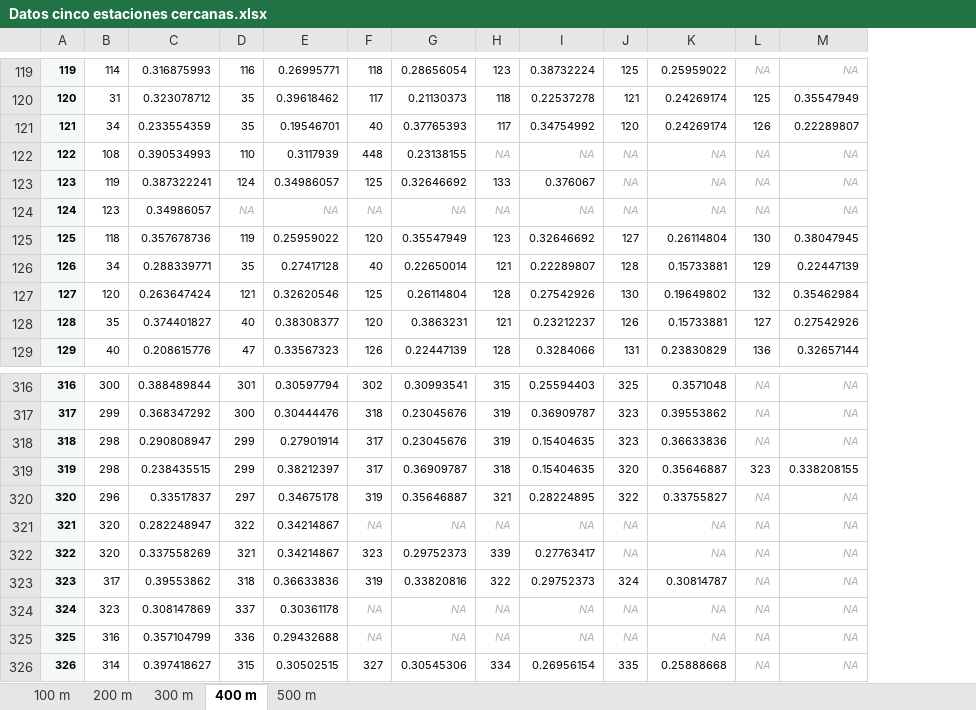
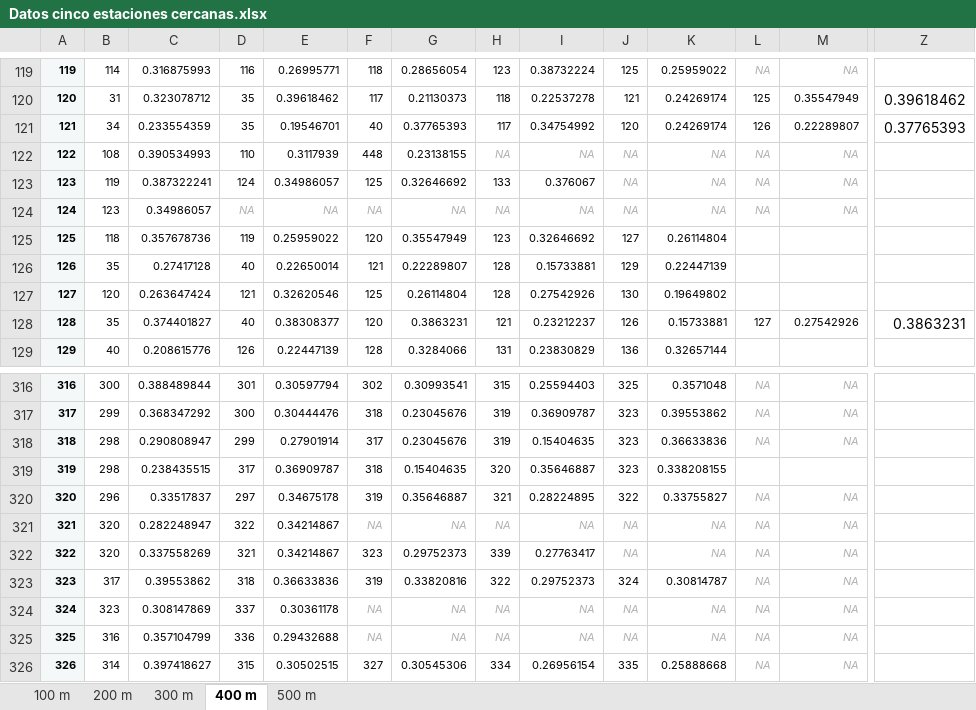
Before and after one commit to AlvaroCasillas/Lab_Logistica, an Excel workbook: Archivos de excel/Datos cinco estaciones cercanas.xlsx, sheet 400 m, drawn as a sheet; only a part is shown, gaps mark what is left out; values as stored, in another font and other column widths than the file's, no borders; the diff covers the shown part only; the diff names each change by its address in the sheet, - before the commit and + after, or states it on an @@ line.

```diff
--- a/Archivos de excel/Datos cinco estaciones cercanas.xlsx (sheet 400 m)
+++ b/Archivos de excel/Datos cinco estaciones cercanas.xlsx (sheet 400 m)
+column Z, rows 120-128: 0.39618462 | 0.37765393 |  |  |  |  |  |  | 0.3863231
-L125: 130
+L125: (empty)
-M125: 0.38047945
+M125: (empty)
-B126: 34
+B126: 35
-C126: 0.288339771
+C126: 0.27417128
-D126: 35
+D126: 40
-E126: 0.27417128
+E126: 0.22650014
-F126: 40
+F126: 121
-G126: 0.22650014
+G126: 0.22289807
-H126: 121
+H126: 128
-I126: 0.22289807
+I126: 0.15733881
-J126: 128
+J126: 129
-K126: 0.15733881
+K126: 0.22447139
-L126: 129
+L126: (empty)
-M126: 0.22447139
+M126: (empty)
-L127: 132
+L127: (empty)
-M127: 0.35462984
+M127: (empty)
-D129: 47
+D129: 126
-E129: 0.33567323
+E129: 0.22447139
-F129: 126
+F129: 128
-G129: 0.22447139
+G129: 0.3284066
-H129: 128
+H129: 131
-I129: 0.3284066
+I129: 0.23830829
-J129: 131
+J129: 136
-K129: 0.23830829
+K129: 0.32657144
-L129: 136
+L129: (empty)
-M129: 0.32657144
+M129: (empty)
-D319: 299
+D319: 317
-E319: 0.38212397
+E319: 0.36909787
-F319: 317
+F319: 318
-G319: 0.36909787
+G319: 0.15404635
-H319: 318
+H319: 320
-I319: 0.15404635
+I319: 0.35646887
-J319: 320
+J319: 323
-K319: 0.35646887
+K319: 0.338208155
-L319: 323
+L319: (empty)
-M319: 0.338208155
+M319: (empty)
```
Also changed, not shown: 1184 edited cells elsewhere in this sheet, sheet 300 m, sheet 200 m.
